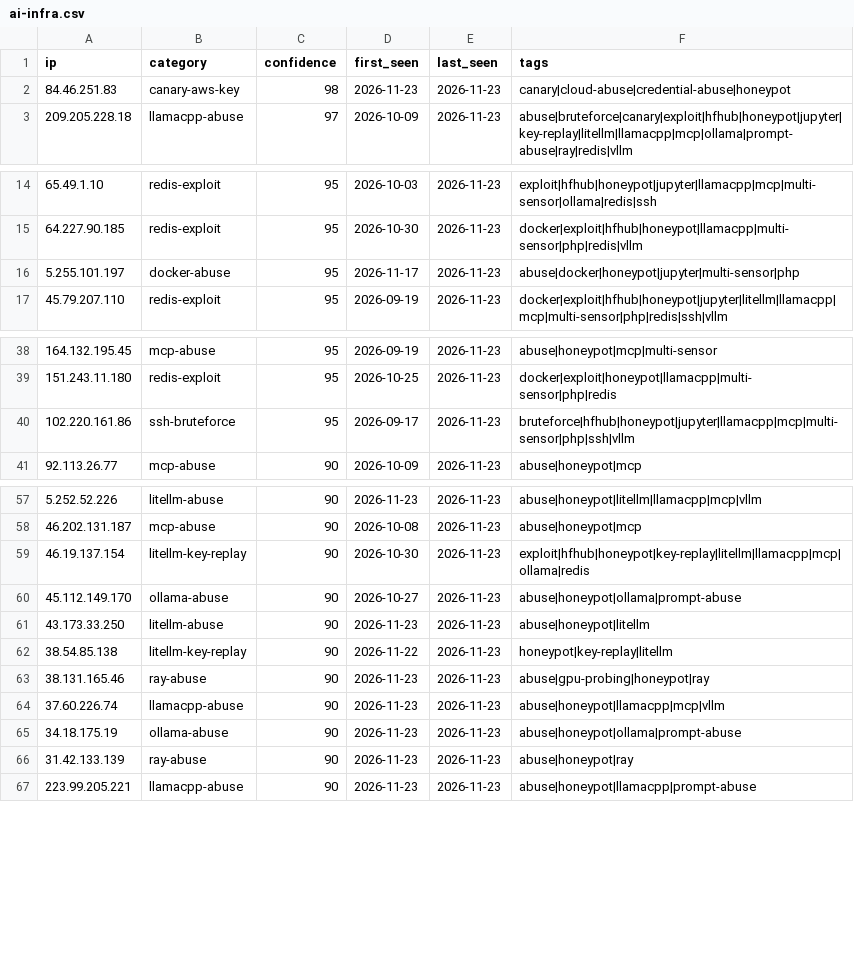
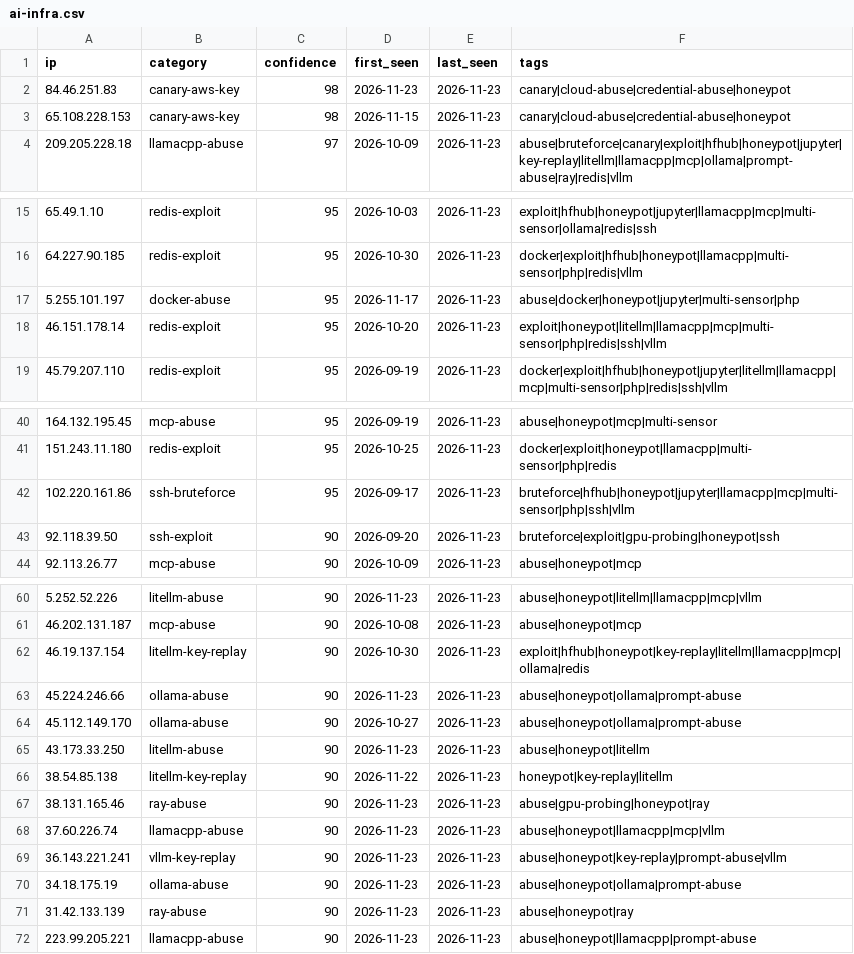
Before and after one commit to Zikmadol/trapline-ioc, a CSV file: feeds/ai-infra.csv, drawn as a sheet; only a part is shown, gaps mark what is left out; the diff covers the shown part only.

```diff
--- a/feeds/ai-infra.csv
+++ b/feeds/ai-infra.csv
@@ -2,2 +2,3 @@ ip,category,confidence,first_seen,last_seen,tags
 84.46.251.83,canary-aws-key,98,2026-11-23,2026-11-23,canary|cloud-abuse|credential-abuse|honeypot
+65.108.228.153,canary-aws-key,98,2026-11-15,2026-11-23,canary|cloud-abuse|credential-abuse|honeypot
 209.205.228.18,llamacpp-abuse,97,2026-10-09,2026-11-23,abuse|bruteforce|canary|exploit|hfhub|honeypot|jupyter|key-replay|litellm|llamacpp|mcp|ollama|prompt-abuse|ray|redis|vllm
@@ -16,2 +17,3 @@ ip,category,confidence,first_seen,last_seen,tags
 5.255.101.197,docker-abuse,95,2026-11-17,2026-11-23,abuse|docker|honeypot|jupyter|multi-sensor|php
+46.151.178.14,redis-exploit,95,2026-10-20,2026-11-23,exploit|honeypot|litellm|llamacpp|mcp|multi-sensor|php|redis|ssh|vllm
 45.79.207.110,redis-exploit,95,2026-09-19,2026-11-23,docker|exploit|hfhub|honeypot|jupyter|litellm|llamacpp|mcp|multi-sensor|php|redis|ssh|vllm
@@ -40,2 +42,3 @@ ip,category,confidence,first_seen,last_seen,tags
 102.220.161.86,ssh-bruteforce,95,2026-09-17,2026-11-23,bruteforce|hfhub|honeypot|jupyter|llamacpp|mcp|multi-sensor|php|ssh|vllm
+92.118.39.50,ssh-exploit,90,2026-09-20,2026-11-23,bruteforce|exploit|gpu-probing|honeypot|ssh
 92.113.26.77,mcp-abuse,90,2026-10-09,2026-11-23,abuse|honeypot|mcp
@@ -59,2 +62,3 @@ ip,category,confidence,first_seen,last_seen,tags
 46.19.137.154,litellm-key-replay,90,2026-10-30,2026-11-23,exploit|hfhub|honeypot|key-replay|litellm|llamacpp|mcp|ollama|redis
+45.224.246.66,ollama-abuse,90,2026-11-23,2026-11-23,abuse|honeypot|ollama|prompt-abuse
 45.112.149.170,ollama-abuse,90,2026-10-27,2026-11-23,abuse|honeypot|ollama|prompt-abuse
@@ -64,2 +68,3 @@ ip,category,confidence,first_seen,last_seen,tags
 37.60.226.74,llamacpp-abuse,90,2026-11-23,2026-11-23,abuse|honeypot|llamacpp|mcp|vllm
+36.143.221.241,vllm-key-replay,90,2026-11-23,2026-11-23,abuse|honeypot|key-replay|prompt-abuse|vllm
 34.18.175.19,ollama-abuse,90,2026-11-23,2026-11-23,abuse|honeypot|ollama|prompt-abuse
```
Also changed, not shown: 2 added rows and 5 removed rows elsewhere in this file, daily/2026-11-23.csv, feeds/all-observed.csv, 17 other files.
